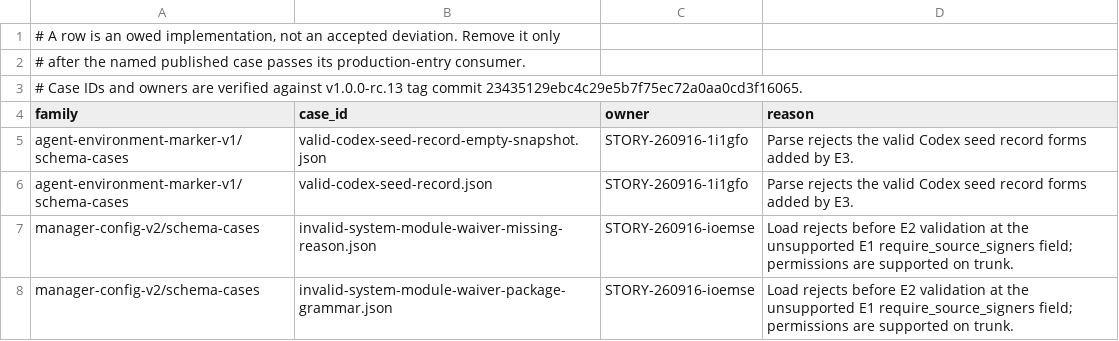
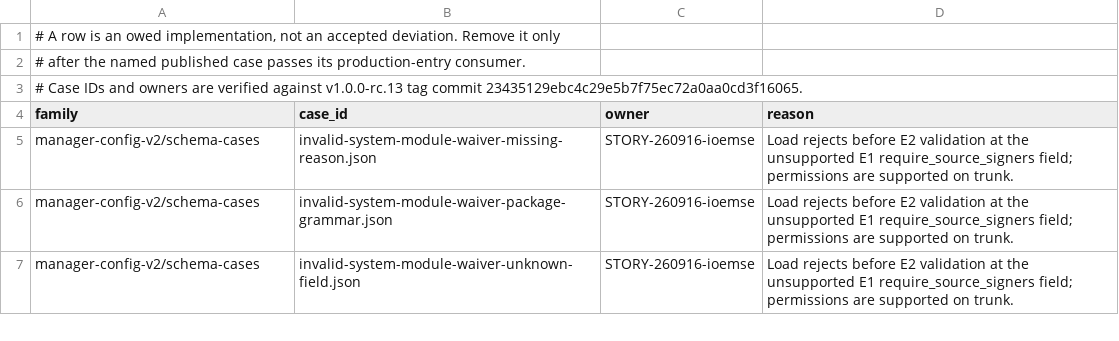
Before and after one commit to relux-works/curator, a TSV file: .github/ci/conformance-gaps.tsv, drawn as a sheet; only a part is shown; the shorter side is filled out with more unchanged rows; the diff names each change by its address in the sheet, - before the commit and + after, or states it on an @@ line.

Commit message:
STORY-260916-1i1gfo: STORY-260916-1i1gfo: codex-seed-mcp-tables-residual
Change-Request: CR-TASK-260916-33abdk-4 rev 4

```diff
--- a/.github/ci/conformance-gaps.tsv
+++ b/.github/ci/conformance-gaps.tsv
-row 5: agent-environment-marker-v1/schema-cases | valid-codex-seed-record-empty-snapshot.json | STORY-260916-1i1gfo | Parse rejects the valid Codex seed record forms added by E3.
-row 6: agent-environment-marker-v1/schema-cases | valid-codex-seed-record.json | STORY-260916-1i1gfo | Parse rejects the valid Codex seed record forms added by E3.
```
Also changed, not shown: .github/ci/conformance-case-counts.tsv, .github/ci/root-artifacts.tsv, 8 other files.
